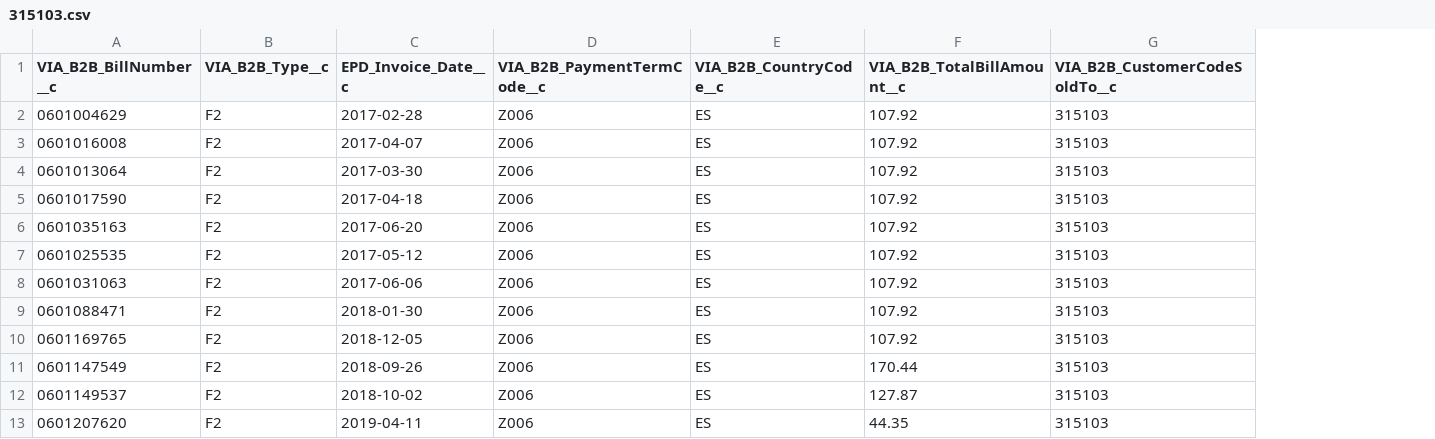
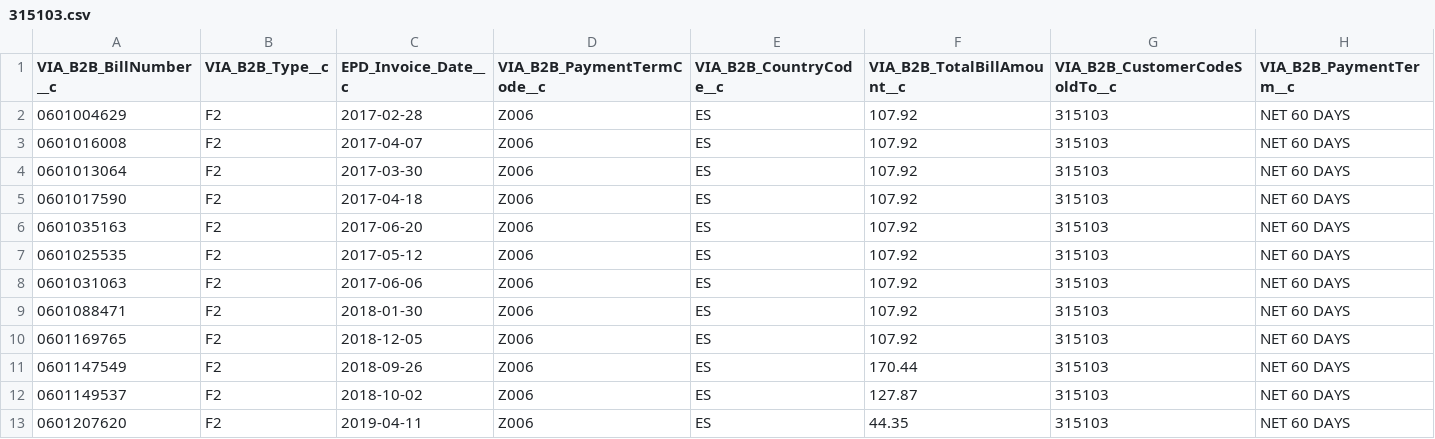
Before and after one commit to allenQiuCool2020/CSV, a CSV file: output/315103.csv, drawn as a sheet; only a part is shown; the diff names each change by its address in the sheet, - before the commit and + after, or states it on an @@ line.

```diff
--- a/output/315103.csv
+++ b/output/315103.csv
+column H (VIA_B2B_PaymentTerm__c), rows 2-13: all NET 60 DAYS
```
Also changed, not shown: output/test522a.csv, 3 other files.
